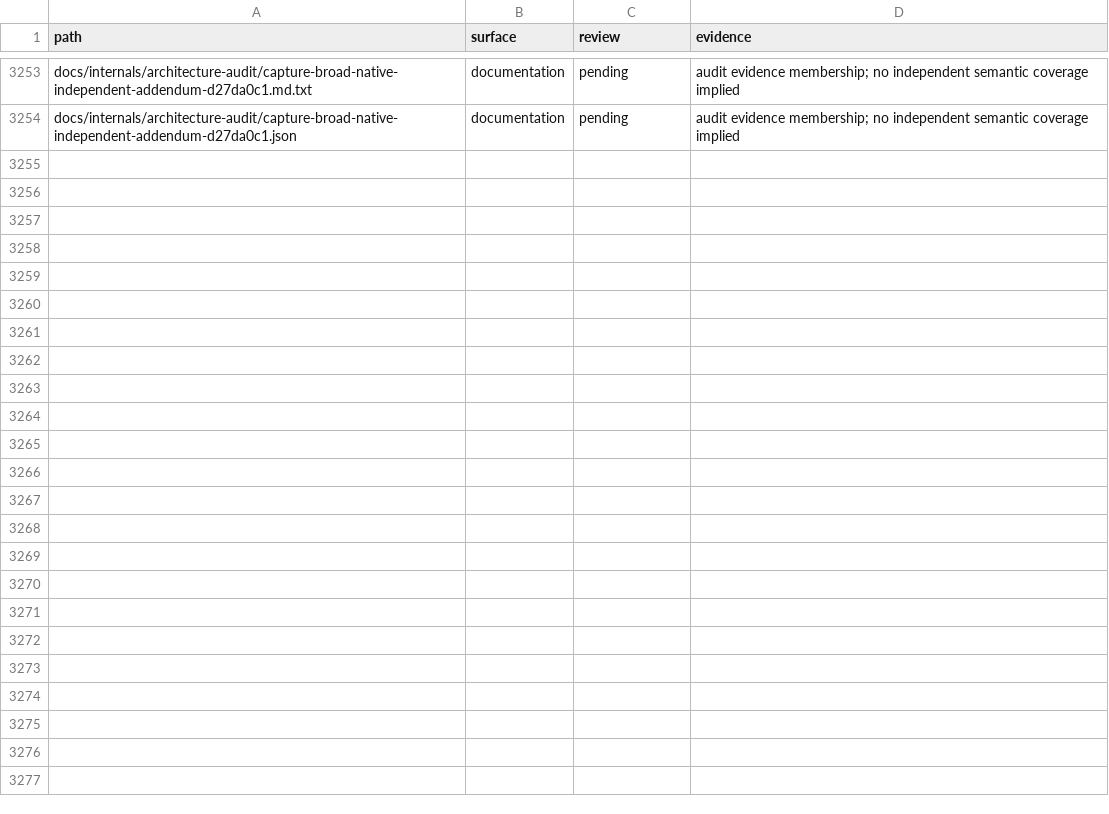
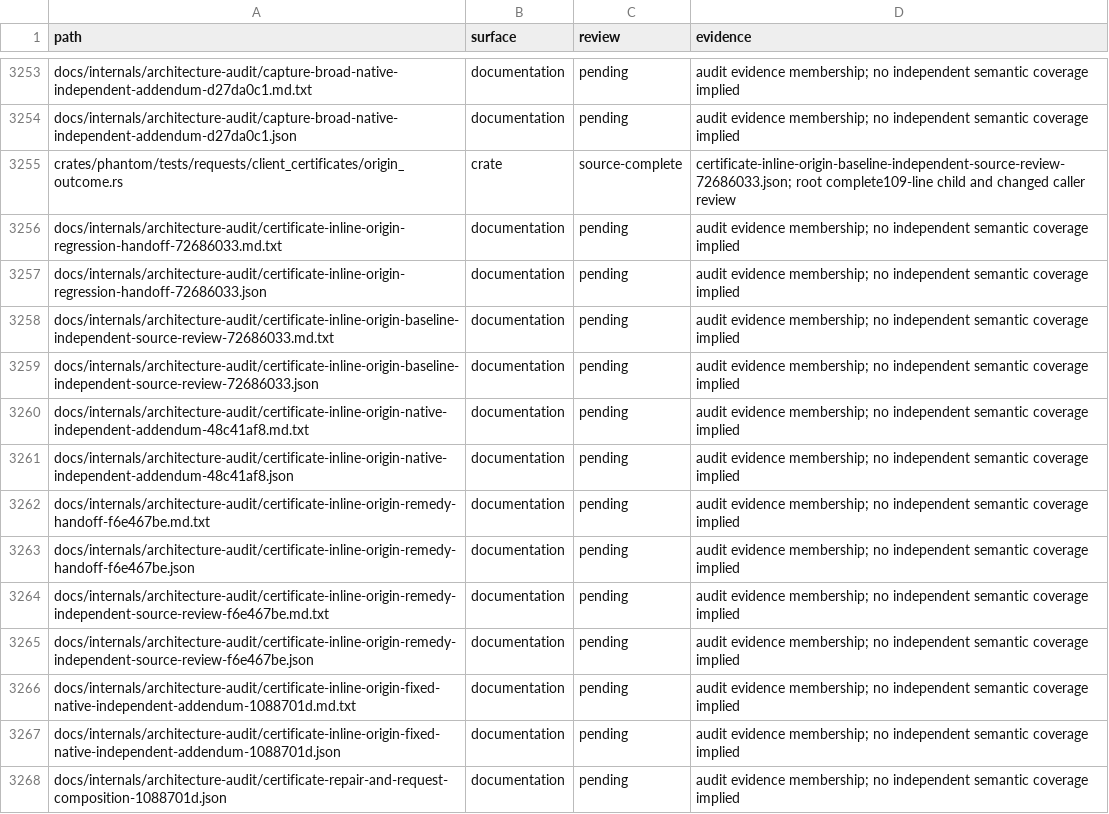
Before and after one commit to bywayhq/phantom, a TSV file: docs/internals/architecture-audit/inventory.tsv, drawn as a sheet; only a part is shown, gaps mark what is left out.

Commit message:
docs(audit): record certificate repair and request verification

```diff
--- a/docs/internals/architecture-audit/inventory.tsv
+++ b/docs/internals/architecture-audit/inventory.tsv
@@ -3254 +3254,15 @@ docs/internals/architecture-audit/capture-broad-native-independent-addendum-d27d
 docs/internals/architecture-audit/capture-broad-native-independent-addendum-d27da0c1.json	documentation	pending	audit evidence membership; no independent semantic coverage implied
+crates/phantom/tests/requests/client_certificates/origin_outcome.rs	crate	source-complete	certificate-inline-origin-baseline-independent-source-review-72686033.json; root complete109-line child and changed caller review
+docs/internals/architecture-audit/certificate-inline-origin-regression-handoff-72686033.md.txt	documentation	pending	audit evidence membership; no independent semantic coverage implied
+docs/internals/architecture-audit/certificate-inline-origin-regression-handoff-72686033.json	documentation	pending	audit evidence membership; no independent semantic coverage implied
+docs/internals/architecture-audit/certificate-inline-origin-baseline-independent-source-review-72686033.md.txt	documentation	pending	audit evidence membership; no independent semantic coverage implied
+docs/internals/architecture-audit/certificate-inline-origin-baseline-independent-source-review-72686033.json	documentation	pending	audit evidence membership; no independent semantic coverage implied
+docs/internals/architecture-audit/certificate-inline-origin-native-independent-addendum-48c41af8.md.txt	documentation	pending	audit evidence membership; no independent semantic coverage implied
+docs/internals/architecture-audit/certificate-inline-origin-native-independent-addendum-48c41af8.json	documentation	pending	audit evidence membership; no independent semantic coverage implied
+docs/internals/architecture-audit/certificate-inline-origin-remedy-handoff-f6e467be.md.txt	documentation	pending	audit evidence membership; no independent semantic coverage implied
+docs/internals/architecture-audit/certificate-inline-origin-remedy-handoff-f6e467be.json	documentation	pending	audit evidence membership; no independent semantic coverage implied
+docs/internals/architecture-audit/certificate-inline-origin-remedy-independent-source-review-f6e467be.md.txt	documentation	pending	audit evidence membership; no independent semantic coverage implied
+docs/internals/architecture-audit/certificate-inline-origin-remedy-independent-source-review-f6e467be.json	documentation	pending	audit evidence membership; no independent semantic coverage implied
+docs/internals/architecture-audit/certificate-inline-origin-fixed-native-independent-addendum-1088701d.md.txt	documentation	pending	audit evidence membership; no independent semantic coverage implied
+docs/internals/architecture-audit/certificate-inline-origin-fixed-native-independent-addendum-1088701d.json	documentation	pending	audit evidence membership; no independent semantic coverage implied
+docs/internals/architecture-audit/certificate-repair-and-request-composition-1088701d.json	documentation	pending	audit evidence membership; no independent semantic coverage implied
```
Also changed, not shown: 15 other files.
